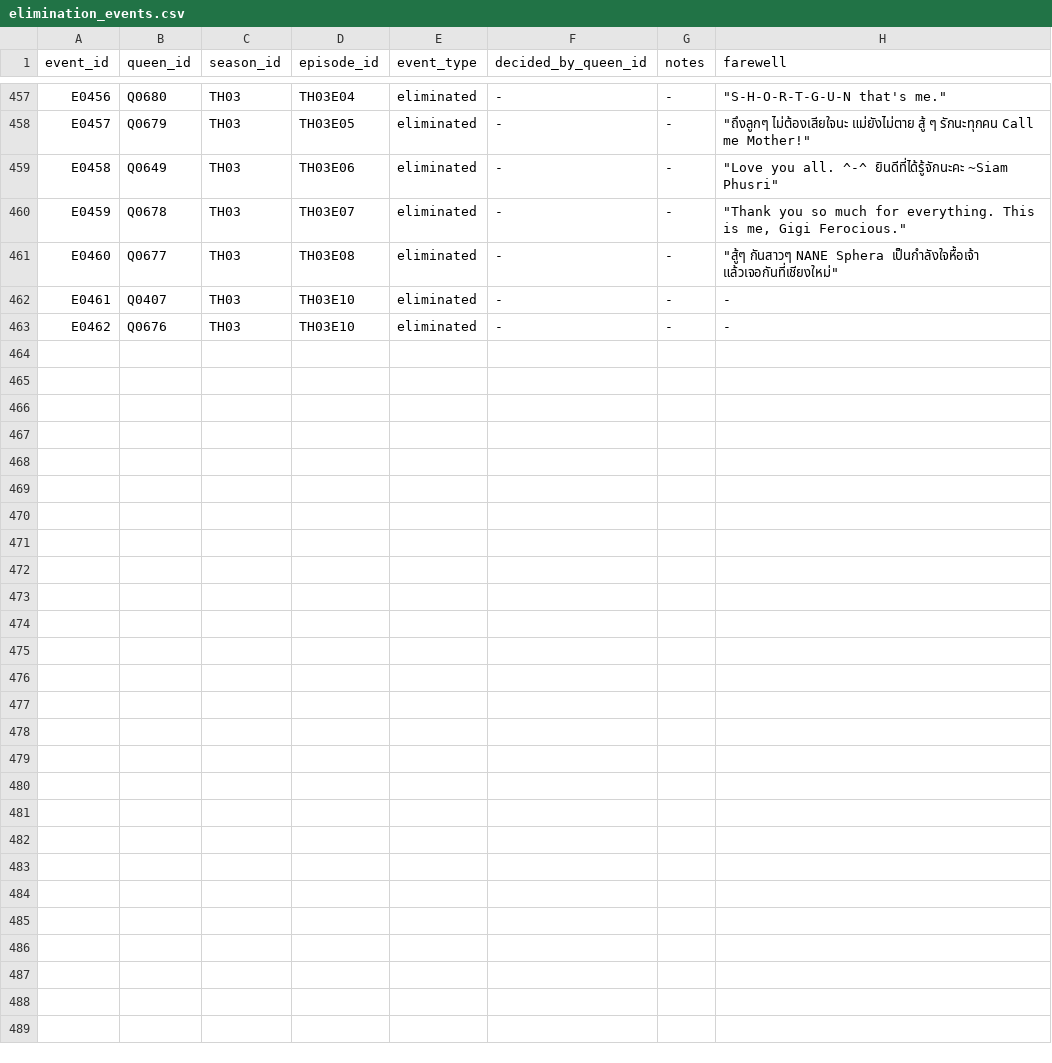
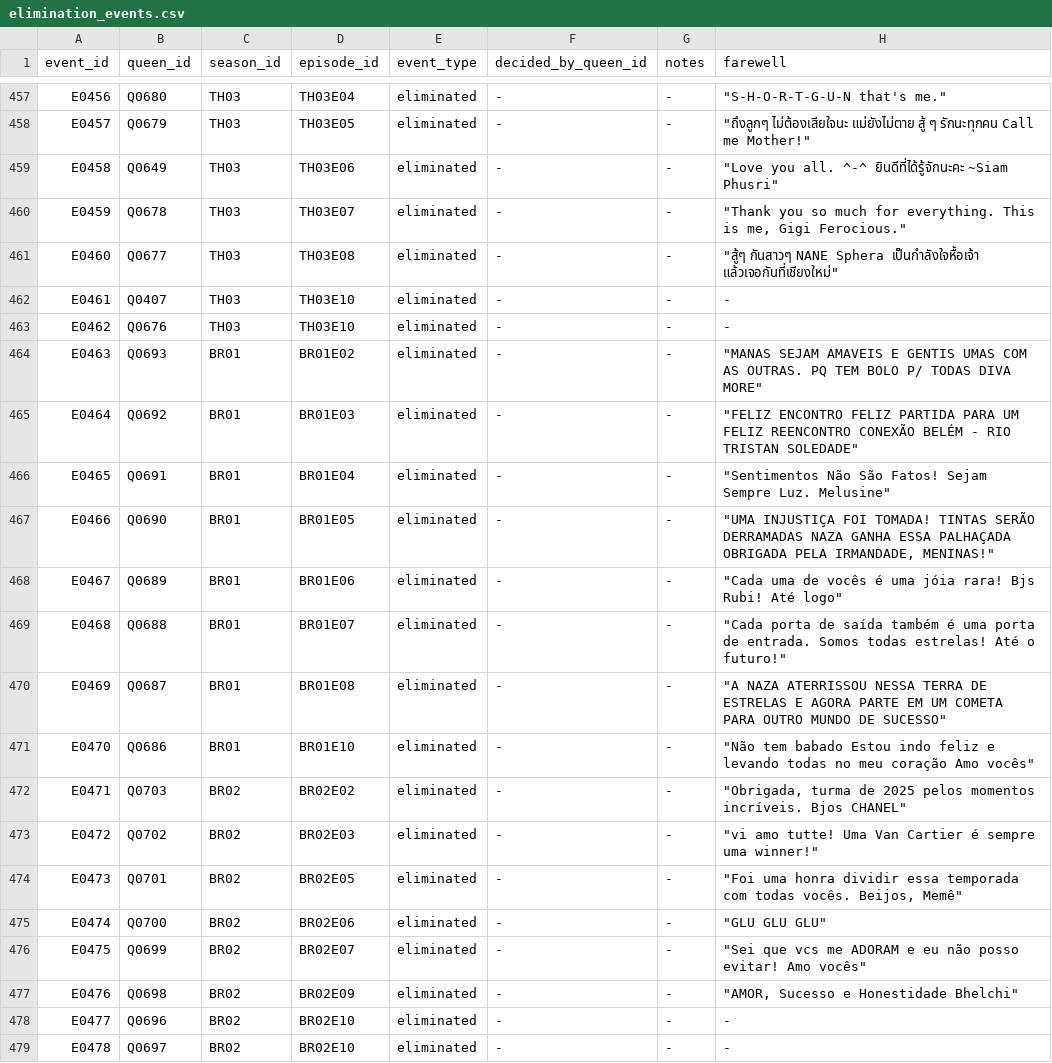
Before and after one commit to anotterbryan/werkroom, a CSV file: data/elimination_events.csv, drawn as a sheet; only a part is shown, gaps mark what is left out.

```diff
--- a/data/elimination_events.csv
+++ b/data/elimination_events.csv
@@ -463 +463,17 @@ E0461,Q0407,TH03,TH03E10,eliminated,-,-,-
 E0462,Q0676,TH03,TH03E10,eliminated,-,-,-
+E0463,Q0693,BR01,BR01E02,eliminated,-,-,"""MANAS SEJAM AMAVEIS E GENTIS UMAS COM AS OUTRAS. PQ TEM BOLO P/ TODAS DIVA MORE"""
+E0464,Q0692,BR01,BR01E03,eliminated,-,-,"""FELIZ ENCONTRO FELIZ PARTIDA PARA UM FELIZ REENCONTRO CONEXÃO BELÉM - RIO TRISTAN SOLEDADE"""
+E0465,Q0691,BR01,BR01E04,eliminated,-,-,"""Sentimentos Não São Fatos! Sejam Sempre Luz. Melusine"""
+E0466,Q0690,BR01,BR01E05,eliminated,-,-,"""UMA INJUSTIÇA FOI TOMADA! TINTAS SERÃO DERRAMADAS NAZA GANHA ESSA PALHAÇADA OBRIGADA PELA IRMANDADE, MENINAS!"""
+E0467,Q0689,BR01,BR01E06,eliminated,-,-,"""Cada uma de vocês é uma jóia rara! Bjs Rubi! Até logo"""
+E0468,Q0688,BR01,BR01E07,eliminated,-,-,"""Cada porta de saída também é uma porta de entrada. Somos todas estrelas! Até o futuro!"""
+E0469,Q0687,BR01,BR01E08,eliminated,-,-,"""A NAZA ATERRISSOU NESSA TERRA DE ESTRELAS E AGORA PARTE EM UM COMETA PARA OUTRO MUNDO DE SUCESSO"""
+E0470,Q0686,BR01,BR01E10,eliminated,-,-,"""Não tem babado Estou indo feliz e levando todas no meu coração Amo vocês"""
+E0471,Q0703,BR02,BR02E02,eliminated,-,-,"""Obrigada, turma de 2025 pelos momentos incríveis. Bjos CHANEL"""
+E0472,Q0702,BR02,BR02E03,eliminated,-,-,"""vi amo tutte! Uma Van Cartier é sempre uma winner!"""
+E0473,Q0701,BR02,BR02E05,eliminated,-,-,"""Foi uma honra dividir essa temporada com todas vocês. Beijos, Memê"""
+E0474,Q0700,BR02,BR02E06,eliminated,-,-,"""GLU GLU GLU"""
+E0475,Q0699,BR02,BR02E07,eliminated,-,-,"""Sei que vcs me ADORAM e eu não posso evitar! Amo vocês"""
+E0476,Q0698,BR02,BR02E09,eliminated,-,-,"""AMOR, Sucesso e Honestidade Bhelchi"""
+E0477,Q0696,BR02,BR02E10,eliminated,-,-,-
+E0478,Q0697,BR02,BR02E10,eliminated,-,-,-
```
Also changed, not shown: data/appearances.csv, data/contestants.csv, 11 other files.
